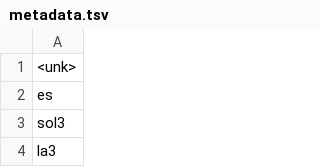
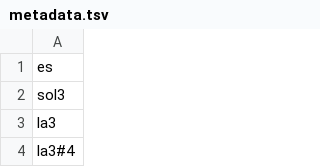
Before and after one commit to ihpar/embeds, a TSV file: metadata.tsv, drawn as a sheet; only a part is shown; the shorter side is filled out with more unchanged rows; the diff names each change by its address in the sheet, - before the commit and + after, or states it on an @@ line.

```diff
--- a/metadata.tsv
+++ b/metadata.tsv
-row 1: <unk>
```
Also changed, not shown: vectors.tsv, 2 other files.
